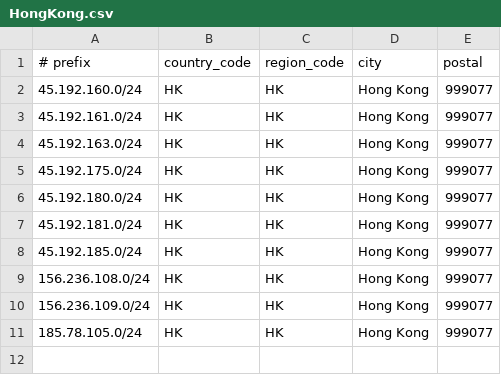
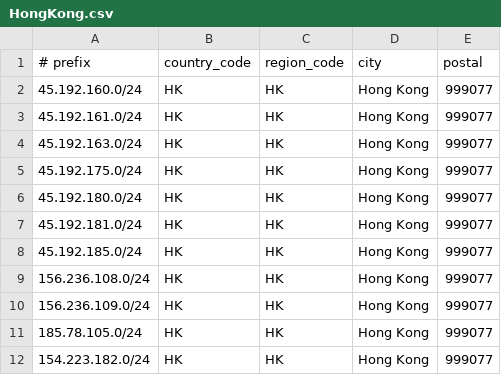
Before and after one commit to opennw-rui/ip_address, a CSV file: HongKong.csv, drawn as a sheet.

Commit message:
Update HongKong.csv

```diff
--- a/HongKong.csv
+++ b/HongKong.csv
@@ -11 +11,2 @@
 185.78.105.0/24,HK,HK,Hong Kong,999077
+154.223.182.0/24,HK,HK,Hong Kong,999077
```
